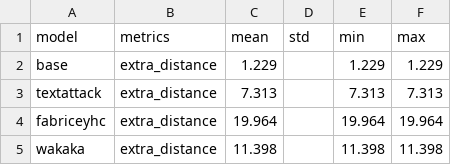
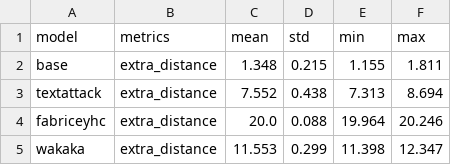
Before and after one commit to simon-muenker/NLP-SoSe22--NLP-Proj, a CSV file: results/manifolds/test.metric.extra_distances.csv, drawn as a sheet.

```diff
--- a/results/manifolds/test.metric.extra_distances.csv
+++ b/results/manifolds/test.metric.extra_distances.csv
@@ -1,5 +1,5 @@
 model,metrics,mean,std,min,max
-base,extra_distance,1.229,,1.229,1.229
-textattack,extra_distance,7.313,,7.313,7.313
-fabriceyhc,extra_distance,19.964,,19.964,19.964
-wakaka,extra_distance,11.398,,11.398,11.398
+base,extra_distance,1.348,0.215,1.155,1.811
+textattack,extra_distance,7.552,0.438,7.313,8.694
+fabriceyhc,extra_distance,20.0,0.088,19.964,20.246
+wakaka,extra_distance,11.553,0.299,11.398,12.347
```
Also changed, not shown: results/manifolds/test.metric.intra_distance.csv, results/manifolds/train.metric.extra_distances.csv, 15 other files.
